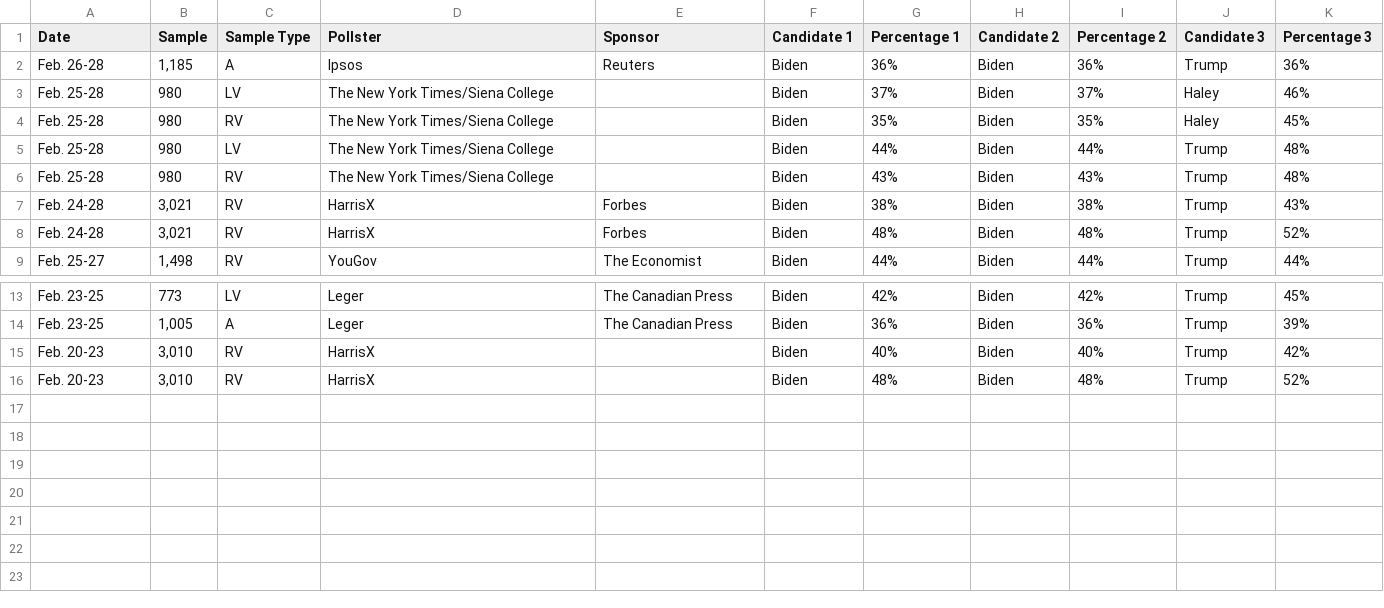
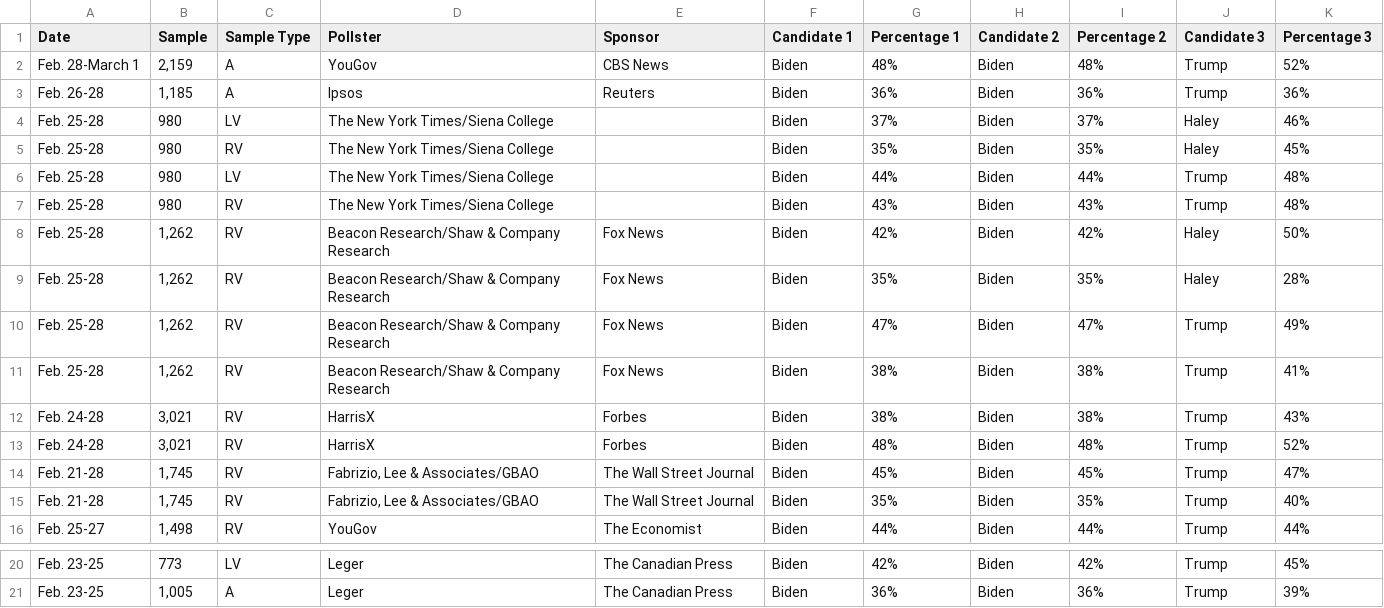
Before and after one commit to bi-cnc/USA_president_2024, a CSV file: scraped.csv, drawn as a sheet; only a part is shown, gaps mark what is left out.

Commit message:
Update scraped.csv

```diff
--- a/scraped.csv
+++ b/scraped.csv
@@ -1,2 +1,3 @@
 Date,Sample,Sample Type,Pollster,Sponsor,Candidate 1,Percentage 1,Candidate 2,Percentage 2,Candidate 3,Percentage 3
+Feb. 28-March 1,"2,159",A,YouGov,CBS News,Biden,48%,Biden,48%,Trump,52%
 Feb. 26-28,"1,185",A,Ipsos,Reuters,Biden,36%,Biden,36%,Trump,36%
@@ -6,4 +7,10 @@ Feb. 25-28,980,LV,The New York Times/Siena College,,Biden,44%,Biden,44%,Trump,48
 Feb. 25-28,980,RV,The New York Times/Siena College,,Biden,43%,Biden,43%,Trump,48%
+Feb. 25-28,"1,262",RV,Beacon Research/Shaw & Company Research,Fox News,Biden,42%,Biden,42%,Haley,50%
+Feb. 25-28,"1,262",RV,Beacon Research/Shaw & Company Research,Fox News,Biden,35%,Biden,35%,Haley,28%
+Feb. 25-28,"1,262",RV,Beacon Research/Shaw & Company Research,Fox News,Biden,47%,Biden,47%,Trump,49%
+Feb. 25-28,"1,262",RV,Beacon Research/Shaw & Company Research,Fox News,Biden,38%,Biden,38%,Trump,41%
 Feb. 24-28,"3,021",RV,HarrisX,Forbes,Biden,38%,Biden,38%,Trump,43%
 Feb. 24-28,"3,021",RV,HarrisX,Forbes,Biden,48%,Biden,48%,Trump,52%
+Feb. 21-28,"1,745",RV,"Fabrizio, Lee & Associates/GBAO",The Wall Street Journal,Biden,45%,Biden,45%,Trump,47%
+Feb. 21-28,"1,745",RV,"Fabrizio, Lee & Associates/GBAO",The Wall Street Journal,Biden,35%,Biden,35%,Trump,40%
 Feb. 25-27,"1,498",RV,YouGov,The Economist,Biden,44%,Biden,44%,Trump,44%
@@ -14,3 +21 @@ Feb. 23-25,773,LV,Leger,The Canadian Press,Biden,42%,Biden,42%,Trump,45%
 Feb. 23-25,"1,005",A,Leger,The Canadian Press,Biden,36%,Biden,36%,Trump,39%
-Feb. 20-23,"3,010",RV,HarrisX,,Biden,40%,Biden,40%,Trump,42%
-Feb. 20-23,"3,010",RV,HarrisX,,Biden,48%,Biden,48%,Trump,52%
```
